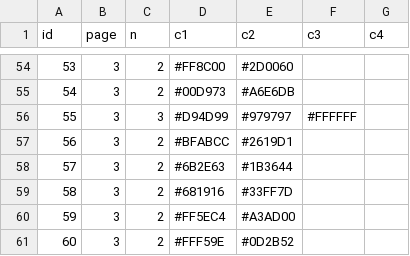
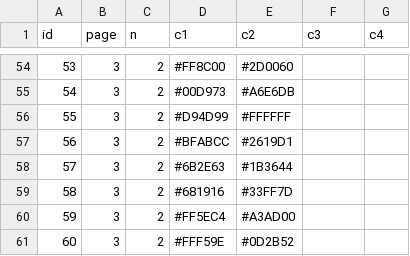
Before and after one commit to impactors-academy/claude-config, a CSV file: color-combinations/data/sanzo-wada-348.csv, drawn as a sheet; only a part is shown, gaps mark what is left out.

```diff
--- a/color-combinations/data/sanzo-wada-348.csv
+++ b/color-combinations/data/sanzo-wada-348.csv
@@ -55,3 +55,3 @@ id,page,n,c1,c2,c3,c4
 54,3,2,#00D973,#A6E6DB,,
-55,3,3,#D94D99,#979797,#FFFFFF,
+55,3,2,#D94D99,#FFFFFF,,
 56,3,2,#BFABCC,#2619D1,,
```
